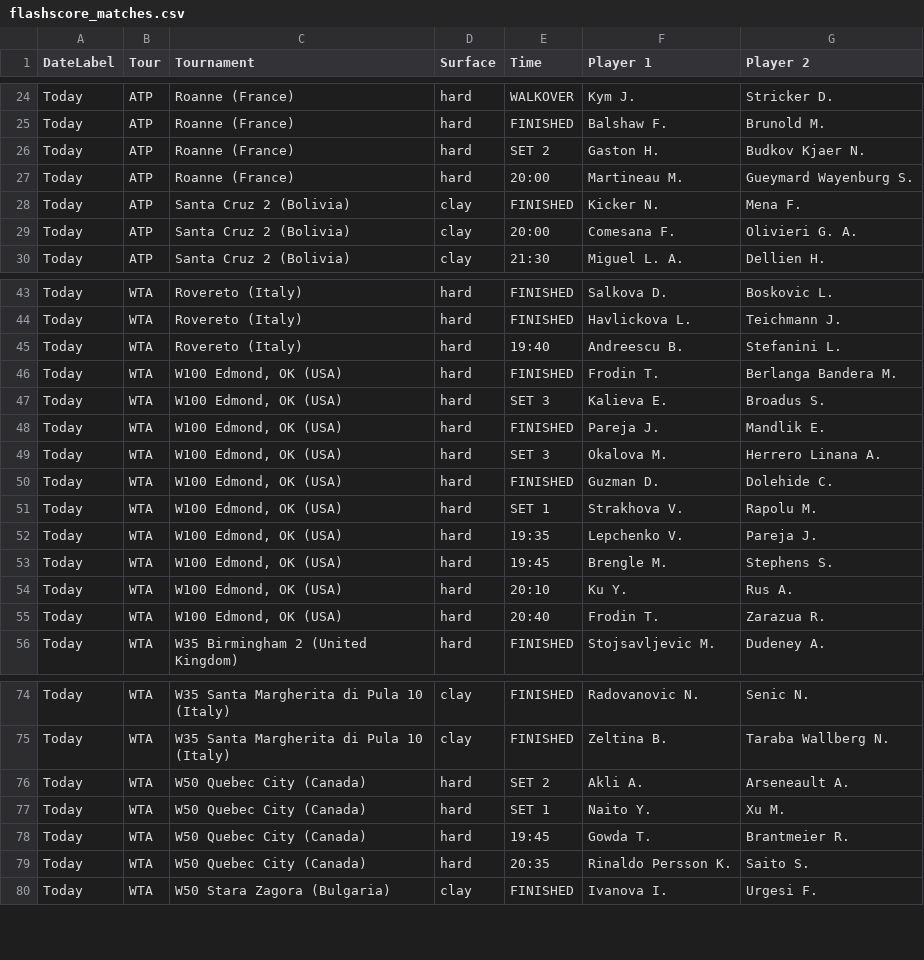
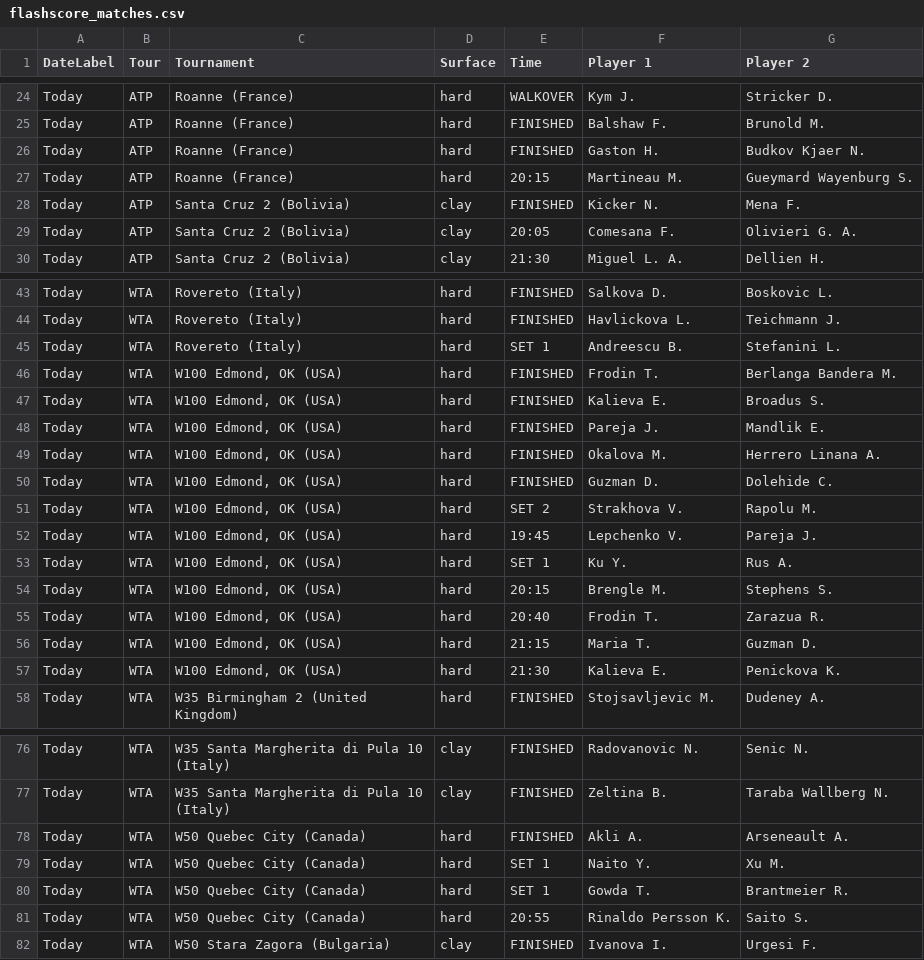
Before and after one commit to rajnakviliam/tennis-surface-elo, a CSV file: flashscore_matches.csv, drawn as a sheet; only a part is shown, gaps mark what is left out; the diff covers the shown part only.

Commit message:
Update Flashscore data: flashscore_matches.csv

```diff
--- a/flashscore_matches.csv
+++ b/flashscore_matches.csv
@@ -25,6 +25,6 @@ Today;ATP;Roanne (France);hard;WALKOVER;Kym J.;Stricker D.
 Today;ATP;Roanne (France);hard;FINISHED;Balshaw F.;Brunold M.
-Today;ATP;Roanne (France);hard;SET 2;Gaston H.;Budkov Kjaer N.
-Today;ATP;Roanne (France);hard;20:00;Martineau M.;Gueymard Wayenburg S.
+Today;ATP;Roanne (France);hard;FINISHED;Gaston H.;Budkov Kjaer N.
+Today;ATP;Roanne (France);hard;20:15;Martineau M.;Gueymard Wayenburg S.
 Today;ATP;Santa Cruz 2 (Bolivia);clay;FINISHED;Kicker N.;Mena F.
-Today;ATP;Santa Cruz 2 (Bolivia);clay;20:00;Comesana F.;Olivieri G. A.
+Today;ATP;Santa Cruz 2 (Bolivia);clay;20:05;Comesana F.;Olivieri G. A.
 Today;ATP;Santa Cruz 2 (Bolivia);clay;21:30;Miguel L. A.;Dellien H.
@@ -44,13 +44,15 @@ Today;WTA;Rovereto (Italy);hard;FINISHED;Salkova D.;Boskovic L.
 Today;WTA;Rovereto (Italy);hard;FINISHED;Havlickova L.;Teichmann J.
-Today;WTA;Rovereto (Italy);hard;19:40;Andreescu B.;Stefanini L.
+Today;WTA;Rovereto (Italy);hard;SET 1;Andreescu B.;Stefanini L.
 Today;WTA;W100 Edmond, OK (USA);hard;FINISHED;Frodin T.;Berlanga Bandera M.
-Today;WTA;W100 Edmond, OK (USA);hard;SET 3;Kalieva E.;Broadus S.
+Today;WTA;W100 Edmond, OK (USA);hard;FINISHED;Kalieva E.;Broadus S.
 Today;WTA;W100 Edmond, OK (USA);hard;FINISHED;Pareja J.;Mandlik E.
-Today;WTA;W100 Edmond, OK (USA);hard;SET 3;Okalova M.;Herrero Linana A.
+Today;WTA;W100 Edmond, OK (USA);hard;FINISHED;Okalova M.;Herrero Linana A.
 Today;WTA;W100 Edmond, OK (USA);hard;FINISHED;Guzman D.;Dolehide C.
-Today;WTA;W100 Edmond, OK (USA);hard;SET 1;Strakhova V.;Rapolu M.
-Today;WTA;W100 Edmond, OK (USA);hard;19:35;Lepchenko V.;Pareja J.
-Today;WTA;W100 Edmond, OK (USA);hard;19:45;Brengle M.;Stephens S.
-Today;WTA;W100 Edmond, OK (USA);hard;20:10;Ku Y.;Rus A.
+Today;WTA;W100 Edmond, OK (USA);hard;SET 2;Strakhova V.;Rapolu M.
+Today;WTA;W100 Edmond, OK (USA);hard;19:45;Lepchenko V.;Pareja J.
+Today;WTA;W100 Edmond, OK (USA);hard;SET 1;Ku Y.;Rus A.
+Today;WTA;W100 Edmond, OK (USA);hard;20:15;Brengle M.;Stephens S.
 Today;WTA;W100 Edmond, OK (USA);hard;20:40;Frodin T.;Zarazua R.
+Today;WTA;W100 Edmond, OK (USA);hard;21:15;Maria T.;Guzman D.
+Today;WTA;W100 Edmond, OK (USA);hard;21:30;Kalieva E.;Penickova K.
 Today;WTA;W35 Birmingham 2 (United Kingdom);hard;FINISHED;Stojsavljevic M.;Dudeney A.
@@ -75,6 +77,6 @@ Today;WTA;W35 Santa Margherita di Pula 10 (Italy);clay;FINISHED;Radovanovic N.;S
 Today;WTA;W35 Santa Margherita di Pula 10 (Italy);clay;FINISHED;Zeltina B.;Taraba Wallberg N.
-Today;WTA;W50 Quebec City (Canada);hard;SET 2;Akli A.;Arseneault A.
+Today;WTA;W50 Quebec City (Canada);hard;FINISHED;Akli A.;Arseneault A.
 Today;WTA;W50 Quebec City (Canada);hard;SET 1;Naito Y.;Xu M.
-Today;WTA;W50 Quebec City (Canada);hard;19:45;Gowda T.;Brantmeier R.
-Today;WTA;W50 Quebec City (Canada);hard;20:35;Rinaldo Persson K.;Saito S.
+Today;WTA;W50 Quebec City (Canada);hard;SET 1;Gowda T.;Brantmeier R.
+Today;WTA;W50 Quebec City (Canada);hard;20:55;Rinaldo Persson K.;Saito S.
 Today;WTA;W50 Stara Zagora (Bulgaria);clay;FINISHED;Ivanova I.;Urgesi F.
```
Also changed, not shown: 25 edited cells elsewhere in this file.
